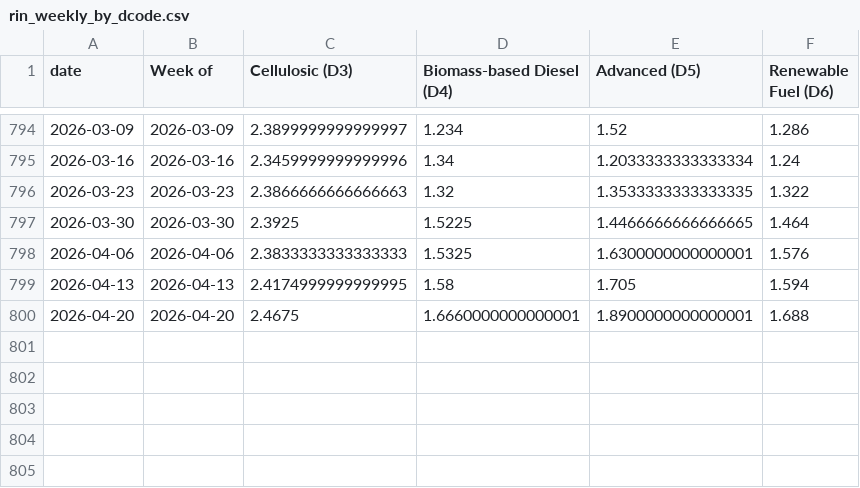
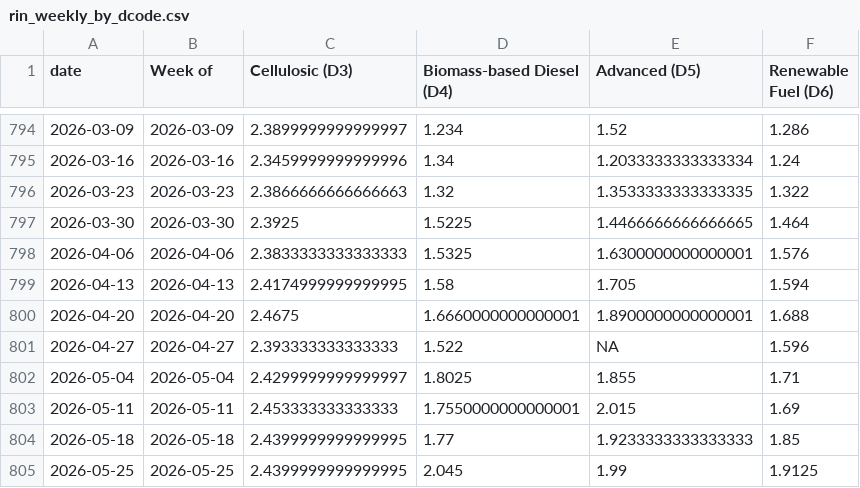
Before and after one commit to hruck/growthenergy-dashboard-data, a CSV file: rins/rin_weekly_by_dcode.csv, drawn as a sheet; only a part is shown, gaps mark what is left out; the diff names each change by its address in the sheet, - before the commit and + after, or states it on an @@ line.

Commit message:
update RIN/gas/WTI weekly data (2026-06-22)

```diff
--- a/rins/rin_weekly_by_dcode.csv
+++ b/rins/rin_weekly_by_dcode.csv
+row 801: 2026-04-27 | 2026-04-27 | 2.393333333333333 | 1.522 | NA | 1.596
+row 802: 2026-05-04 | 2026-05-04 | 2.4299999999999997 | 1.8025 | 1.855 | 1.71
+row 803: 2026-05-11 | 2026-05-11 | 2.453333333333333 | 1.7550000000000001 | 2.015 | 1.69
+row 804: 2026-05-18 | 2026-05-18 | 2.4399999999999995 | 1.77 | 1.9233333333333333 | 1.85
+row 805: 2026-05-25 | 2026-05-25 | 2.4399999999999995 | 2.045 | 1.99 | 1.9125
```
Also changed, not shown: rins/rin_annual_by_dcode.csv, rins/rin_gas_wti_weekly.csv, 1 other file.
